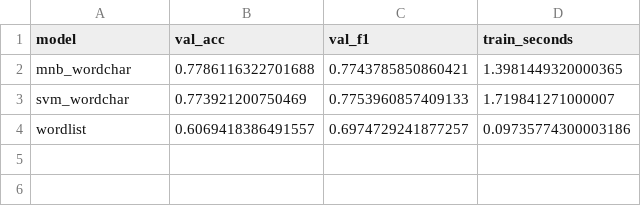
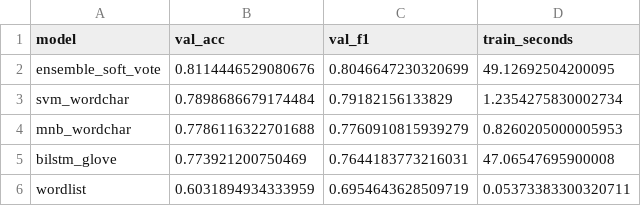
Before and after one commit to antonstrover/AML_Project, a CSV file: task1_nlp/results/model_comparison.csv, drawn as a sheet.

Commit message:
docs(task1): record the results of the system with the ensemble
The validation accuracy on the genuine reviews increases from 0.779 to 0.811.
The accuracy on the three classes, which includes the routing of the spam, is
0.856. The accuracy on the external NLTK corpus is 0.739. The recall is 0.98 for
the negative class and 0.50 for the positive class. The figure with the score
distributions shows that this difference is an effect of the domain shift.

```diff
--- a/task1_nlp/results/model_comparison.csv
+++ b/task1_nlp/results/model_comparison.csv
@@ -1,4 +1,6 @@
 model,val_acc,val_f1,train_seconds
-mnb_wordchar,0.7786116322701688,0.7743785850860421,1.3981449320000365
-svm_wordchar,0.773921200750469,0.7753960857409133,1.719841271000007
-wordlist,0.6069418386491557,0.6974729241877257,0.09735774300003186
+ensemble_soft_vote,0.8114446529080676,0.8046647230320699,49.12692504200095
+svm_wordchar,0.7898686679174484,0.79182156133829,1.2354275830002734
+mnb_wordchar,0.7786116322701688,0.7760910815939279,0.8260205000005953
+bilstm_glove,0.773921200750469,0.7644183773216031,47.06547695900008
+wordlist,0.6031894934333959,0.6954643628509719,0.05373383300320711
```
Also changed, not shown: task1_nlp/results/failure_cases.csv, task1_nlp/submission/results_task1.csv, 3 other files.
